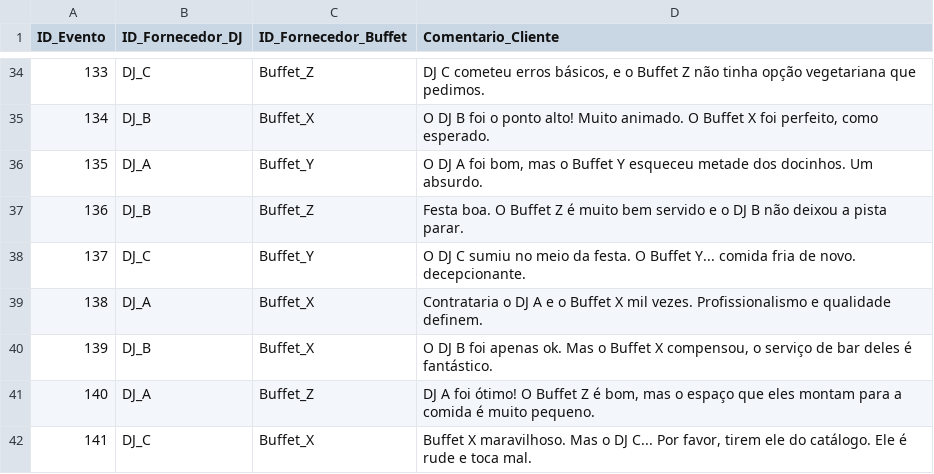
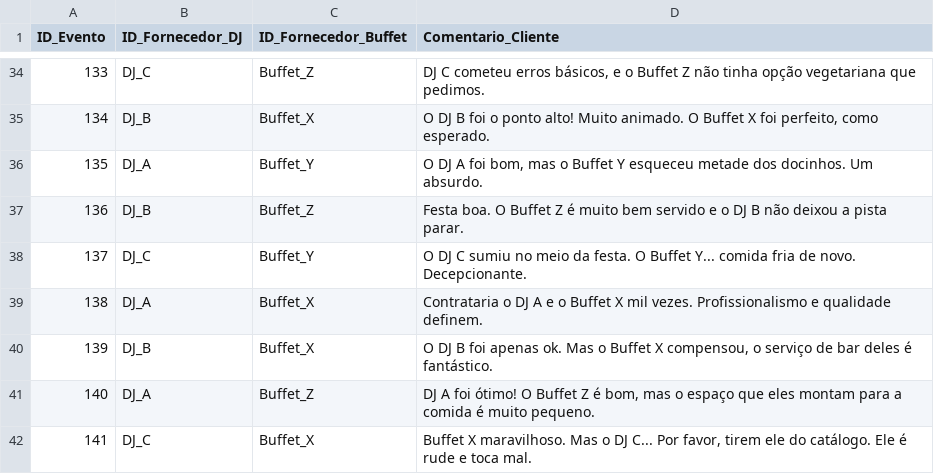
Before and after one commit to andrecodea/voc-pulse, a CSV file: data/data.csv, drawn as a sheet; only a part is shown, gaps mark what is left out.

```diff
--- a/data/data.csv
+++ b/data/data.csv
@@ -37,3 +37,3 @@ ID_Evento,ID_Fornecedor_DJ,ID_Fornecedor_Buffet,Comentario_Cliente
 136,DJ_B,Buffet_Z,"Festa boa. O Buffet Z é muito bem servido e o DJ B não deixou a pista parar."
-137,DJ_C,Buffet_Y,"O DJ C sumiu no meio da festa. O Buffet Y... comida fria de novo. decepcionante."
+137,DJ_C,Buffet_Y,"O DJ C sumiu no meio da festa. O Buffet Y... comida fria de novo. Decepcionante."
 138,DJ_A,Buffet_X,"Contrataria o DJ A e o Buffet X mil vezes. Profissionalismo e qualidade definem."
```
